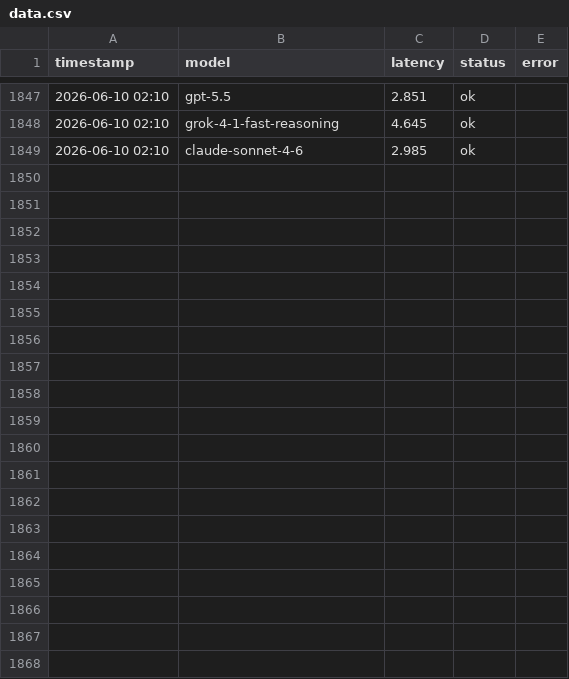
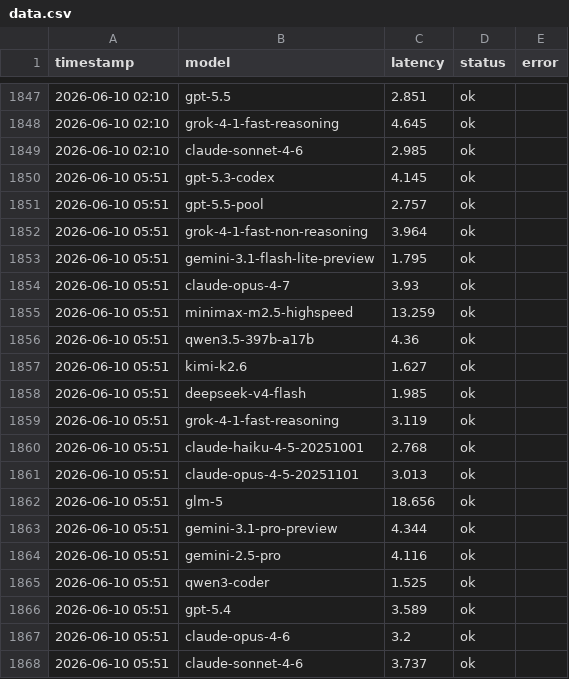
Before and after one commit to rongyinger/api-checker, a CSV file: docs/data.csv, drawn as a sheet; only a part is shown, gaps mark what is left out; the diff covers the shown part only.

```diff
--- a/docs/data.csv
+++ b/docs/data.csv
@@ -1849 +1849,20 @@ timestamp,model,latency,status,error
 2026-06-10 02:10,claude-sonnet-4-6,2.985,ok,
+2026-06-10 05:51,gpt-5.3-codex,4.145,ok,
+2026-06-10 05:51,gpt-5.5-pool,2.757,ok,
+2026-06-10 05:51,grok-4-1-fast-non-reasoning,3.964,ok,
+2026-06-10 05:51,gemini-3.1-flash-lite-preview,1.795,ok,
+2026-06-10 05:51,claude-opus-4-7,3.93,ok,
+2026-06-10 05:51,minimax-m2.5-highspeed,13.259,ok,
+2026-06-10 05:51,qwen3.5-397b-a17b,4.36,ok,
+2026-06-10 05:51,kimi-k2.6,1.627,ok,
+2026-06-10 05:51,deepseek-v4-flash,1.985,ok,
+2026-06-10 05:51,grok-4-1-fast-reasoning,3.119,ok,
+2026-06-10 05:51,claude-haiku-4-5-20251001,2.768,ok,
+2026-06-10 05:51,claude-opus-4-5-20251101,3.013,ok,
+2026-06-10 05:51,glm-5,18.656,ok,
+2026-06-10 05:51,gemini-3.1-pro-preview,4.344,ok,
+2026-06-10 05:51,gemini-2.5-pro,4.116,ok,
+2026-06-10 05:51,qwen3-coder,1.525,ok,
+2026-06-10 05:51,gpt-5.4,3.589,ok,
+2026-06-10 05:51,claude-opus-4-6,3.2,ok,
+2026-06-10 05:51,claude-sonnet-4-6,3.737,ok,
```
Also changed, not shown: 11 added rows elsewhere in this file.
